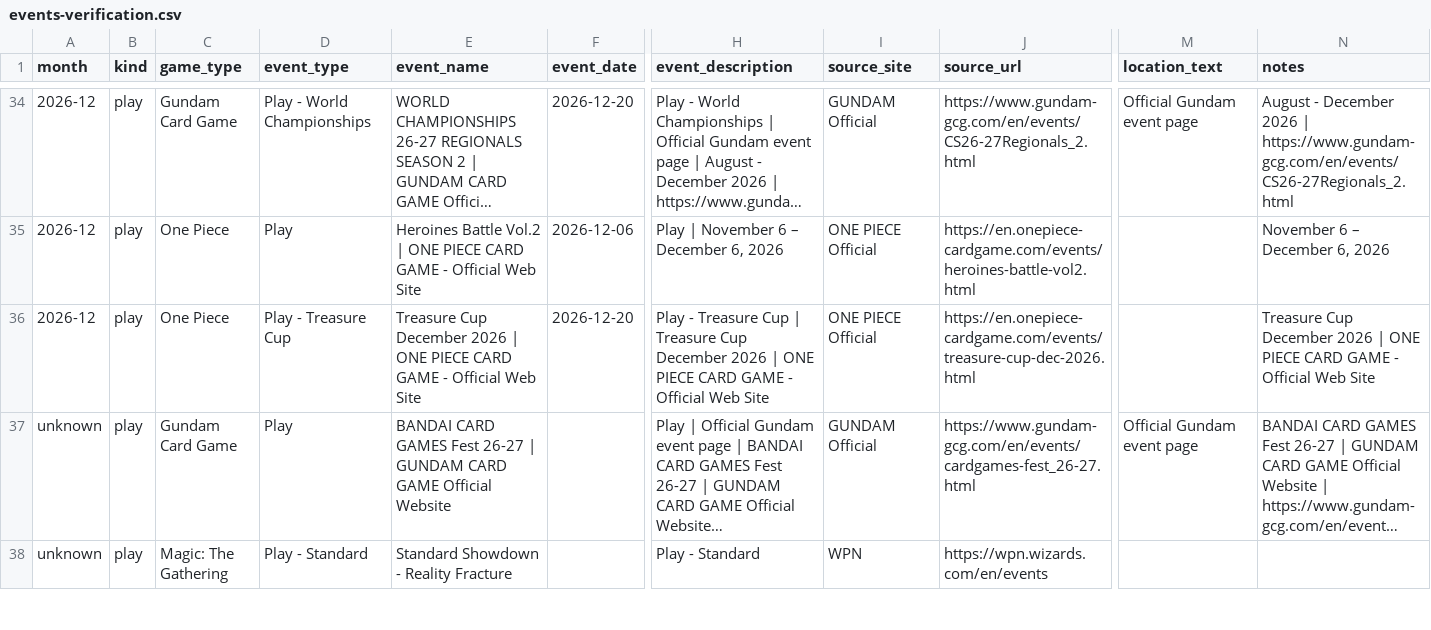
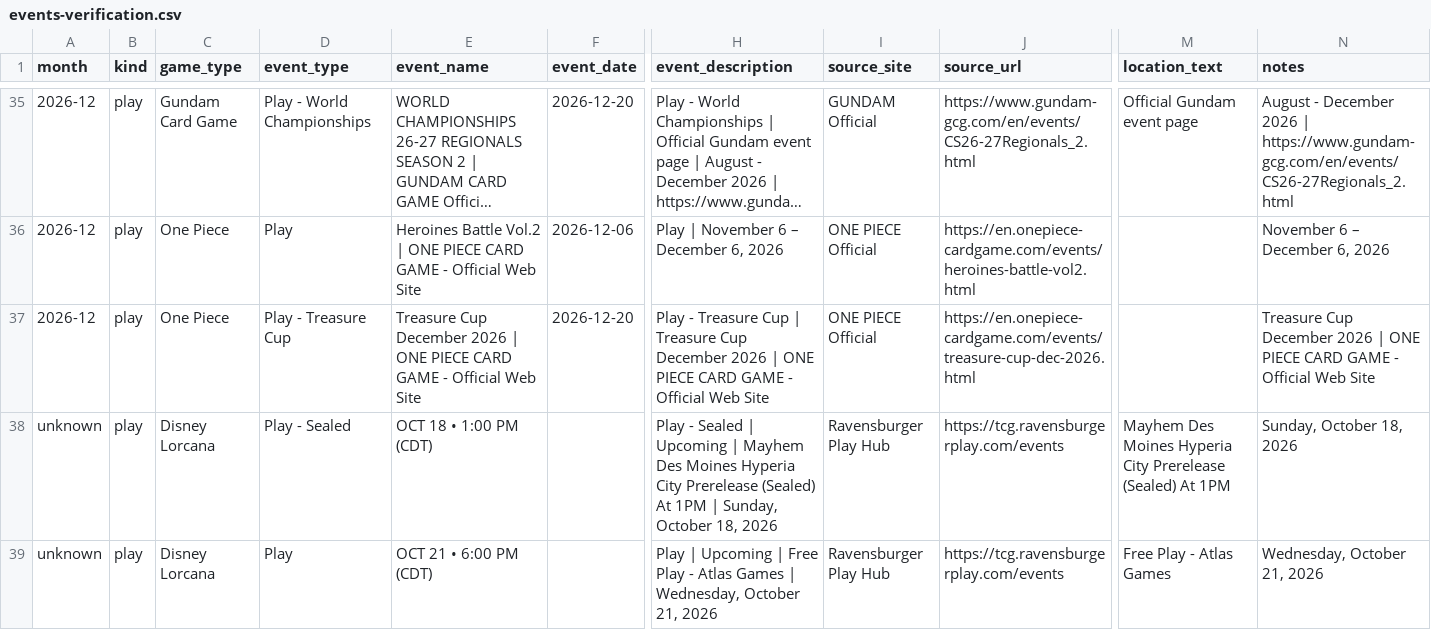
Before and after one commit to nach-dev/tcg-event-scraper, a CSV file: site/data/events-verification.csv, drawn as a sheet; only a part is shown, gaps mark what is left out; the shorter side is filled out with more unchanged rows; long unchanged cells end in …; rows hold the shown columns only; the diff covers the shown part only; the diff names each change by its address in the sheet, - before the commit and + after, or states it on an @@ line.

```diff
--- a/site/data/events-verification.csv
+++ b/site/data/events-verification.csv
+row 38: unknown | play | Disney Lorcana | Play - Sealed | OCT 18 • 1:00 PM (CDT) |  | Play - Sealed | Upcoming | Mayhem Des Moines Hyperia City Prerelease (Sealed) At 1PM | Sunday, October 18, 2026 | Ravensburger Play Hub | https://tcg.ravensburgerplay.com/events | Mayhem Des Moines Hyperia City Prerelease (Sealed) At 1PM | Sunday, October 18, 2026
+row 39: unknown | play | Disney Lorcana | Play | OCT 21 • 6:00 PM (CDT) |  | Play | Upcoming | Free Play - Atlas Games | Wednesday, October 21, 2026 | Ravensburger Play Hub | https://tcg.ravensburgerplay.com/events | Free Play - Atlas Games | Wednesday, October 21, 2026
```
Also changed, not shown: 3 added rows elsewhere in this file, 2 other files.
